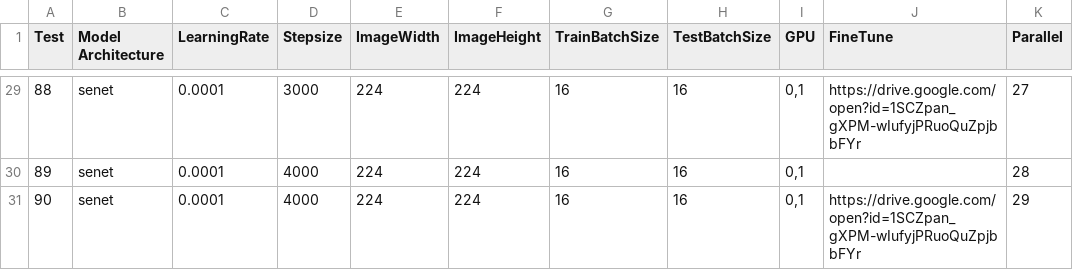
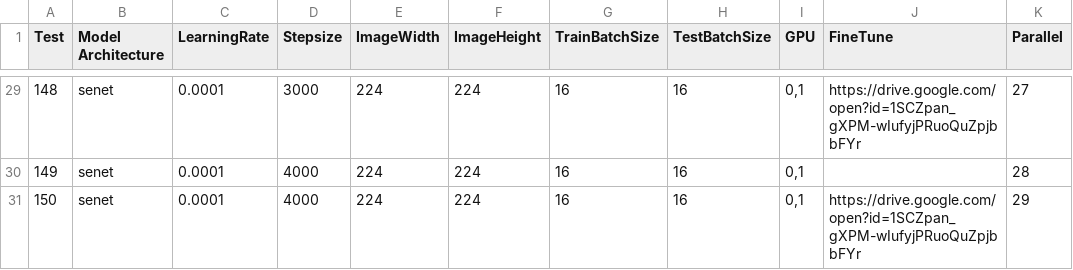
Before and after one commit to glmanhtu/ClaMDeepNet, a CSV file: senet.csv, drawn as a sheet; only a part is shown, gaps mark what is left out; the diff covers the shown part only; the diff names each change by its address in the sheet, - before the commit and + after, or states it on an @@ line.

```diff
--- a/senet.csv
+++ b/senet.csv
-A29 (Test): 88
+A29 (Test): 148
-A30 (Test): 89
+A30 (Test): 149
-A31 (Test): 90
+A31 (Test): 150
```
Also changed, not shown: 27 edited cells elsewhere in this file.
